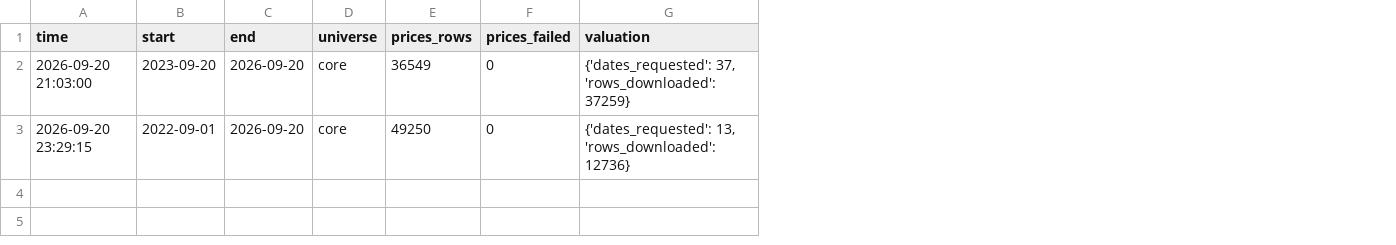
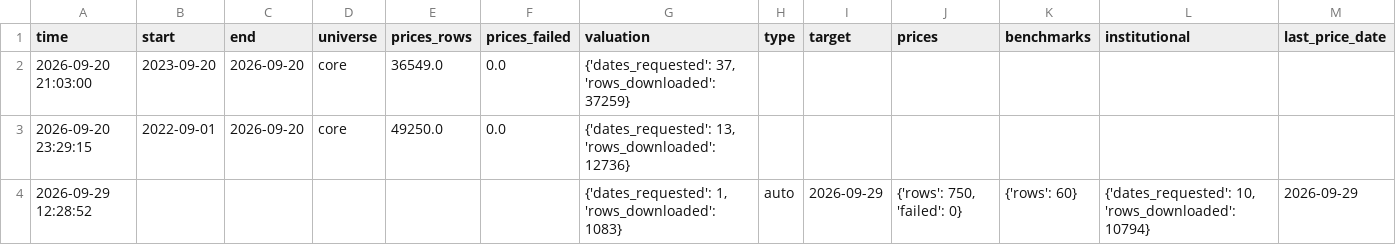
Before and after one commit to Hendrick0815/ESG_AI_Dashboard, a CSV file: data/processed/update_log.csv, drawn as a sheet; the diff names each change by its address in the sheet, - before the commit and + after, or states it on an @@ line.

```diff
--- a/data/processed/update_log.csv
+++ b/data/processed/update_log.csv
+column H (type), empty
+column I (target), empty
+column J (prices), empty
+column K (benchmarks), empty
+column L (institutional), empty
+column M (last_price_date), empty
-E2 (prices_rows): 36549
+E2 (prices_rows): 36549.0
-F2:F3 (prices_failed): 0
+F2:F3 (prices_failed): 0.0
-E3 (prices_rows): 49250
+E3 (prices_rows): 49250.0
+row 4: 2026-09-29 12:28:52 |  |  |  |  |  | {'dates_requested': 1, 'rows_downloaded': 1083} | auto | 2026-09-29 | {'rows': 750, 'failed': 0} | {'rows': 60} | {'dates_requested': 10, 'rows_downloaded': 10794} | 2026-09-29
```
Also changed, not shown: data/processed/benchmarks.csv, 4 other files.
